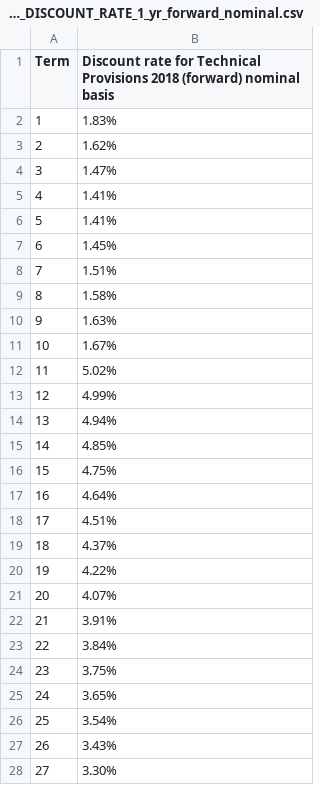
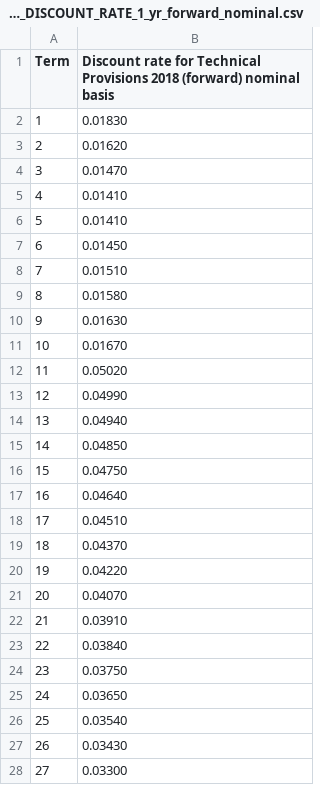
Before and after one commit to SussexUCU/USS, a CSV file: data/discount_rates/2018_DISCOUNT_RATE_1_yr_forward_nominal.csv, drawn as a sheet; only a part is shown; the diff covers the shown part only.

Commit message:
Add files via upload

```diff
--- a/data/discount_rates/2018_DISCOUNT_RATE_1_yr_forward_nominal.csv
+++ b/data/discount_rates/2018_DISCOUNT_RATE_1_yr_forward_nominal.csv
@@ -1,28 +1,28 @@
 Term,Discount rate for Technical Provisions 2018 (forward) nominal basis
-1,1.83%
-2,1.62%
-3,1.47%
-4,1.41%
-5,1.41%
-6,1.45%
-7,1.51%
-8,1.58%
-9,1.63%
-10,1.67%
-11,5.02%
-12,4.99%
-13,4.94%
-14,4.85%
-15,4.75%
-16,4.64%
-17,4.51%
-18,4.37%
-19,4.22%
-20,4.07%
-21,3.91%
-22,3.84%
-23,3.75%
-24,3.65%
-25,3.54%
-26,3.43%
-27,3.30%
+1,0.01830
+2,0.01620
+3,0.01470
+4,0.01410
+5,0.01410
+6,0.01450
+7,0.01510
+8,0.01580
+9,0.01630
+10,0.01670
+11,0.05020
+12,0.04990
+13,0.04940
+14,0.04850
+15,0.04750
+16,0.04640
+17,0.04510
+18,0.04370
+19,0.04220
+20,0.04070
+21,0.03910
+22,0.03840
+23,0.03750
+24,0.03650
+25,0.03540
+26,0.03430
+27,0.03300
```
Also changed, not shown: 23 edited cells elsewhere in this file.
